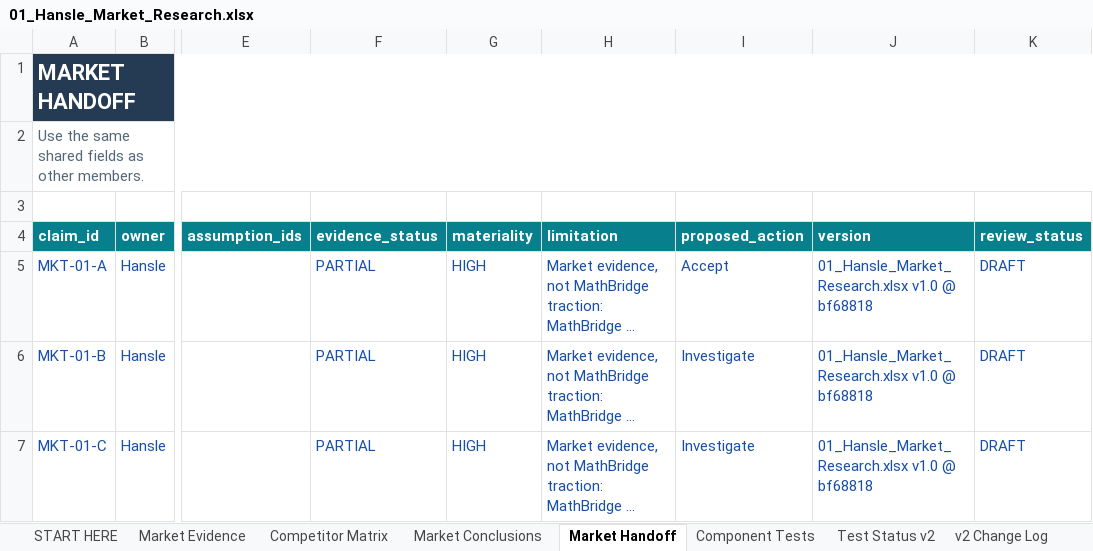
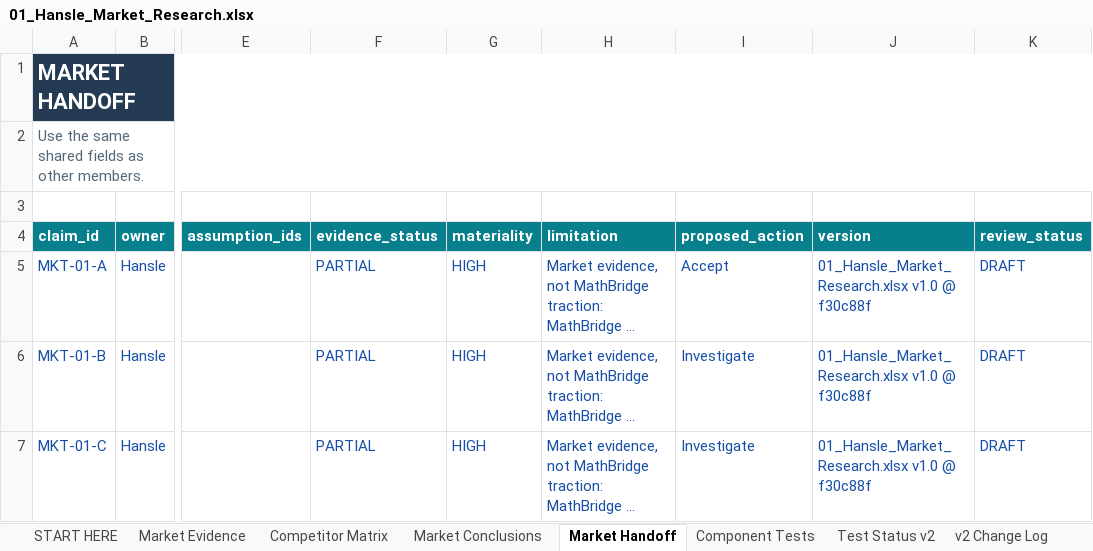
Before and after one commit to hanslelee/research-market-dump, an Excel workbook: market/out/01_Hansle_Market_Research.xlsx, sheet Market Handoff, drawn as a sheet; only a part is shown, gaps mark what is left out; long unchanged cells end in …; values as stored, in another font and other column widths than the file's, no borders; the diff covers the shown part only; the diff names each change by its address in the sheet, - before the commit and + after, or states it on an @@ line.

```diff
--- a/market/out/01_Hansle_Market_Research.xlsx (sheet Market Handoff)
+++ b/market/out/01_Hansle_Market_Research.xlsx (sheet Market Handoff)
-J5:J7 (version): 01_Hansle_Market_Research.xlsx v1.0 @ bf68818
+J5:J7 (version): 01_Hansle_Market_Research.xlsx v1.0 @ f30c88f
```
Also changed, not shown: 5 edited cells elsewhere in this sheet, sheet Market Conclusions, sheet Market Evidence, 5 other files.
